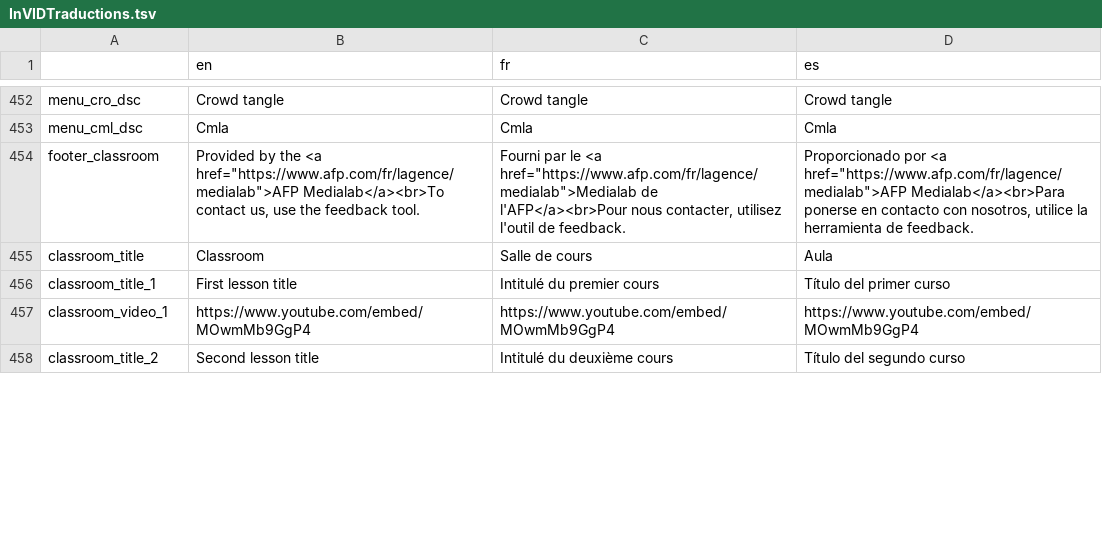
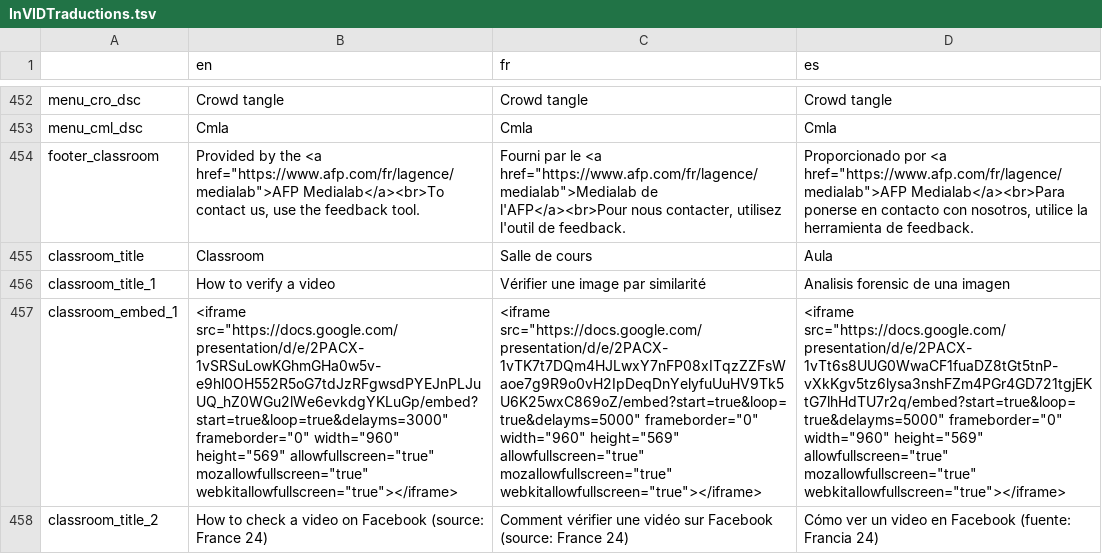
Before and after one commit to AFP-Medialab/invid-verification-plugin, a TSV file: InVIDTraductions.tsv, drawn as a sheet; only a part is shown, gaps mark what is left out; removed rows and columns are numbered as before the commit, all else as after; the diff covers the shown part only; the diff names each change by its address in the sheet, - before the commit and + after, or states it on an @@ line.

Commit message:
Fifth release of redesign

```diff
--- a/InVIDTraductions.tsv
+++ b/InVIDTraductions.tsv
-B456 (en): First lesson title
+B456 (en): How to verify a video
-C456 (fr): Intitulé du premier cours
+C456 (fr): Vérifier une image par similarité
-D456 (es): Título del primer curso
+D456 (es): Analisis forensic de una imagen
-row 457: classroom_video_1 | https://www.youtube.com/embed/MOwmMb9GgP4 | https://www.youtube.com/embed/MOwmMb9GgP4 | https://www.youtube.com/embed/MOwmMb9GgP4
+row 457: classroom_embed_1 | <iframe src="https://docs.google.com/presentation/d/e/2PACX-1vSRSuLowKGhmGHa0w5v-e9hl0OH552R5oG7tdJzRFgwsdPYEJnPLJuUQ_hZ0WGu2lWe6evkdgYKLuGp/embed?start=true&loop=true&delayms=3000" frameborder="0" width="960" height="569" allowfullscreen="true" mozallowfullscreen="true" webkitallowfullscreen="true"></iframe> | <iframe src="https://docs.google.com/presentation/d/e/2PACX-1vTK7t7DQm4HJLwxY7nFP08xITqzZZFsWaoe7g9R9o0vH2IpDeqDnYelyfuUuHV9Tk5U6K25wxC869oZ/embed?start=true&loop=true&delayms=5000" frameborder="0" width="960" height="569" allowfullscreen="true" mozallowfullscreen="true" webkitallowfullscreen="true"></iframe> | <iframe src="https://docs.google.com/presentation/d/e/2PACX-1vTt6s8UUG0WwaCF1fuaDZ8tGt5tnP-vXkKgv5tz6lysa3nshFZm4PGr4GD721tgjEKtG7lhHdTU7r2q/embed?start=true&loop=true&delayms=5000" frameborder="0" width="960" height="569" allowfullscreen="true" mozallowfullscreen="true" webkitallowfullscreen="true"></iframe>
-B458 (en): Second lesson title
+B458 (en): How to check a video on Facebook (source: France 24)
-C458 (fr): Intitulé du deuxième cours
+C458 (fr): Comment vérifier une vidéo sur Facebook (source: France 24)
-D458 (es): Título del segundo curso
+D458 (es): Cómo ver un video en Facebook (fuente: Francia 24)
```
Also changed, not shown: 2 added rows, 2 removed rows and 5 edited cells elsewhere in this file.
